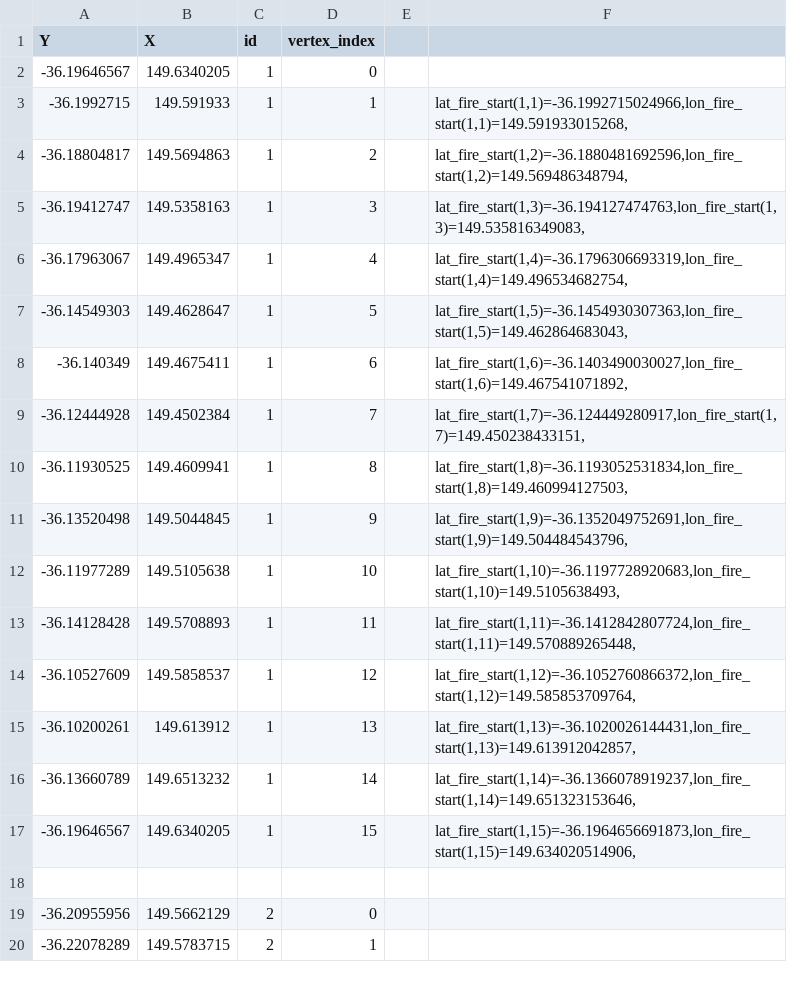
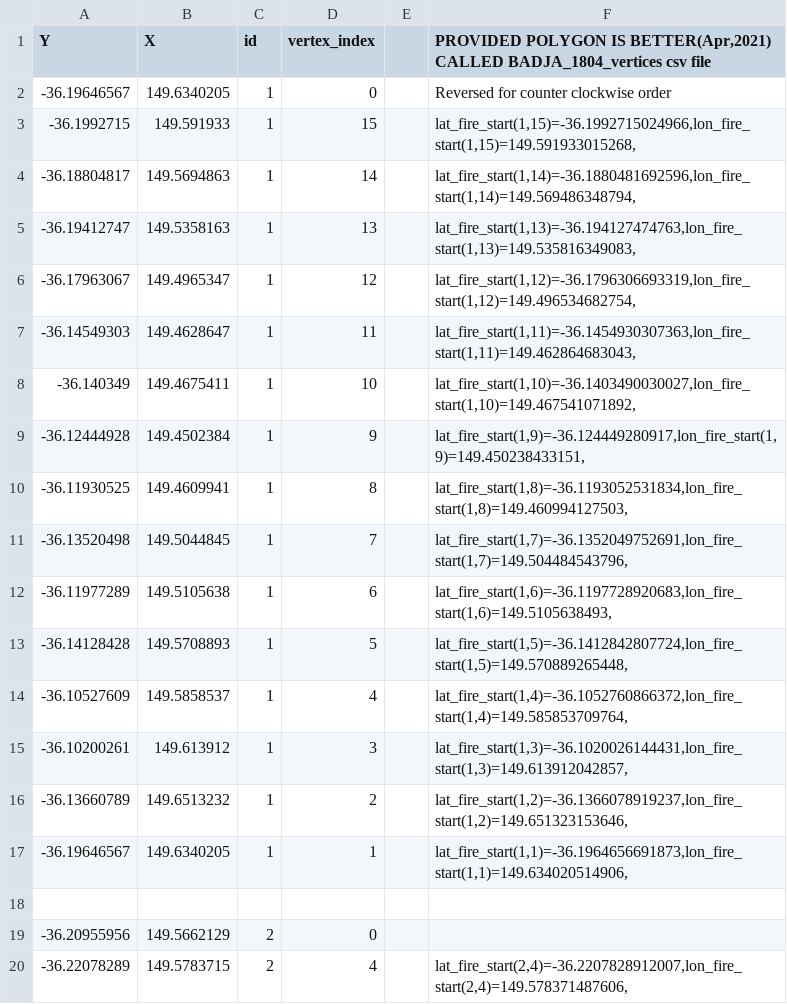
Before and after one commit to jibbals/casestudies, a CSV file: data/QGIS/badja/shapefiles/Ignition_run1_vertices.csv, drawn as a sheet; only a part is shown; the diff covers the shown part only.

Commit message:
new list of polygon vertices for badja, draft run summary

```diff
--- a/data/QGIS/badja/shapefiles/Ignition_run1_vertices.csv
+++ b/data/QGIS/badja/shapefiles/Ignition_run1_vertices.csv
@@ -1,20 +1,20 @@
-Y,X,id,vertex_index,,
--36.19646567,149.6340205,1,0,,
--36.1992715,149.591933,1,1,,"lat_fire_start(1,1)=-36.1992715024966,lon_fire_start(1,1)=149.591933015268,"
--36.18804817,149.5694863,1,2,,"lat_fire_start(1,2)=-36.1880481692596,lon_fire_start(1,2)=149.569486348794,"
--36.19412747,149.5358163,1,3,,"lat_fire_start(1,3)=-36.194127474763,lon_fire_start(1,3)=149.535816349083,"
--36.17963067,149.4965347,1,4,,"lat_fire_start(1,4)=-36.1796306693319,lon_fire_start(1,4)=149.496534682754,"
--36.14549303,149.4628647,1,5,,"lat_fire_start(1,5)=-36.1454930307363,lon_fire_start(1,5)=149.462864683043,"
--36.140349,149.4675411,1,6,,"lat_fire_start(1,6)=-36.1403490030027,lon_fire_start(1,6)=149.467541071892,"
--36.12444928,149.4502384,1,7,,"lat_fire_start(1,7)=-36.124449280917,lon_fire_start(1,7)=149.450238433151,"
+Y,X,id,vertex_index,,"PROVIDED POLYGON IS BETTER(Apr,2021) CALLED BADJA_1804_vertices csv file"
+-36.19646567,149.6340205,1,0,,Reversed for counter clockwise order
+-36.1992715,149.591933,1,15,,"lat_fire_start(1,15)=-36.1992715024966,lon_fire_start(1,15)=149.591933015268,"
+-36.18804817,149.5694863,1,14,,"lat_fire_start(1,14)=-36.1880481692596,lon_fire_start(1,14)=149.569486348794,"
+-36.19412747,149.5358163,1,13,,"lat_fire_start(1,13)=-36.194127474763,lon_fire_start(1,13)=149.535816349083,"
+-36.17963067,149.4965347,1,12,,"lat_fire_start(1,12)=-36.1796306693319,lon_fire_start(1,12)=149.496534682754,"
+-36.14549303,149.4628647,1,11,,"lat_fire_start(1,11)=-36.1454930307363,lon_fire_start(1,11)=149.462864683043,"
+-36.140349,149.4675411,1,10,,"lat_fire_start(1,10)=-36.1403490030027,lon_fire_start(1,10)=149.467541071892,"
+-36.12444928,149.4502384,1,9,,"lat_fire_start(1,9)=-36.124449280917,lon_fire_start(1,9)=149.450238433151,"
 -36.11930525,149.4609941,1,8,,"lat_fire_start(1,8)=-36.1193052531834,lon_fire_start(1,8)=149.460994127503,"
--36.13520498,149.5044845,1,9,,"lat_fire_start(1,9)=-36.1352049752691,lon_fire_start(1,9)=149.504484543796,"
--36.11977289,149.5105638,1,10,,"lat_fire_start(1,10)=-36.1197728920683,lon_fire_start(1,10)=149.5105638493,"
--36.14128428,149.5708893,1,11,,"lat_fire_start(1,11)=-36.1412842807724,lon_fire_start(1,11)=149.570889265448,"
--36.10527609,149.5858537,1,12,,"lat_fire_start(1,12)=-36.1052760866372,lon_fire_start(1,12)=149.585853709764,"
--36.10200261,149.613912,1,13,,"lat_fire_start(1,13)=-36.1020026144431,lon_fire_start(1,13)=149.613912042857,"
--36.13660789,149.6513232,1,14,,"lat_fire_start(1,14)=-36.1366078919237,lon_fire_start(1,14)=149.651323153646,"
--36.19646567,149.6340205,1,15,,"lat_fire_start(1,15)=-36.1964656691873,lon_fire_start(1,15)=149.634020514906,"
+-36.13520498,149.5044845,1,7,,"lat_fire_start(1,7)=-36.1352049752691,lon_fire_start(1,7)=149.504484543796,"
+-36.11977289,149.5105638,1,6,,"lat_fire_start(1,6)=-36.1197728920683,lon_fire_start(1,6)=149.5105638493,"
+-36.14128428,149.5708893,1,5,,"lat_fire_start(1,5)=-36.1412842807724,lon_fire_start(1,5)=149.570889265448,"
+-36.10527609,149.5858537,1,4,,"lat_fire_start(1,4)=-36.1052760866372,lon_fire_start(1,4)=149.585853709764,"
+-36.10200261,149.613912,1,3,,"lat_fire_start(1,3)=-36.1020026144431,lon_fire_start(1,3)=149.613912042857,"
+-36.13660789,149.6513232,1,2,,"lat_fire_start(1,2)=-36.1366078919237,lon_fire_start(1,2)=149.651323153646,"
+-36.19646567,149.6340205,1,1,,"lat_fire_start(1,1)=-36.1964656691873,lon_fire_start(1,1)=149.634020514906,"
 ,,,,,
 -36.20955956,149.5662129,2,0,,
--36.22078289,149.5783715,2,1,,
+-36.22078289,149.5783715,2,4,,"lat_fire_start(2,4)=-36.2207828912007,lon_fire_start(2,4)=149.578371487606,"
```
Also changed, not shown: 19 edited cells elsewhere in this file, 2 other files.
